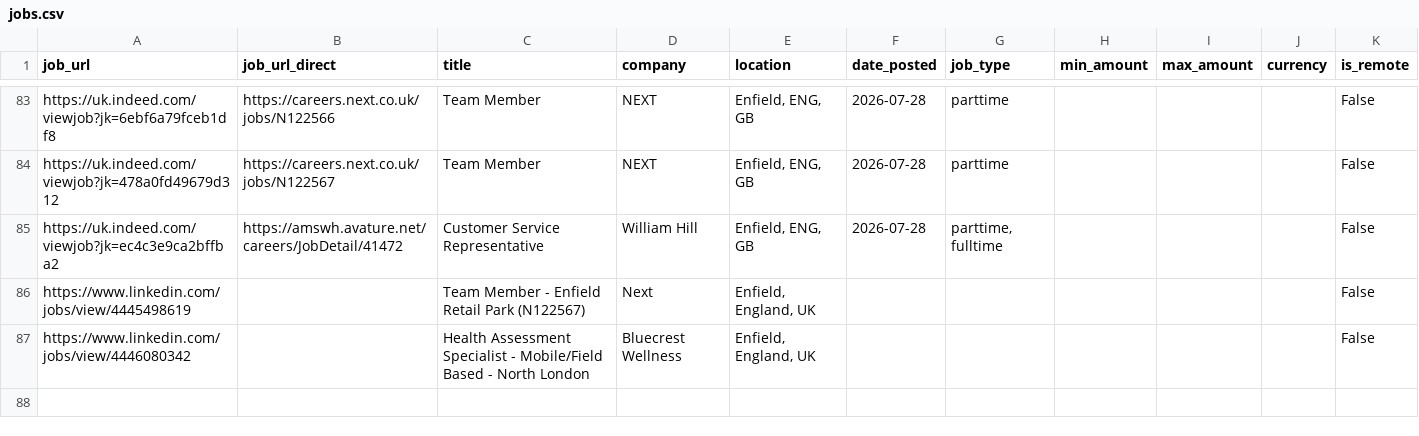
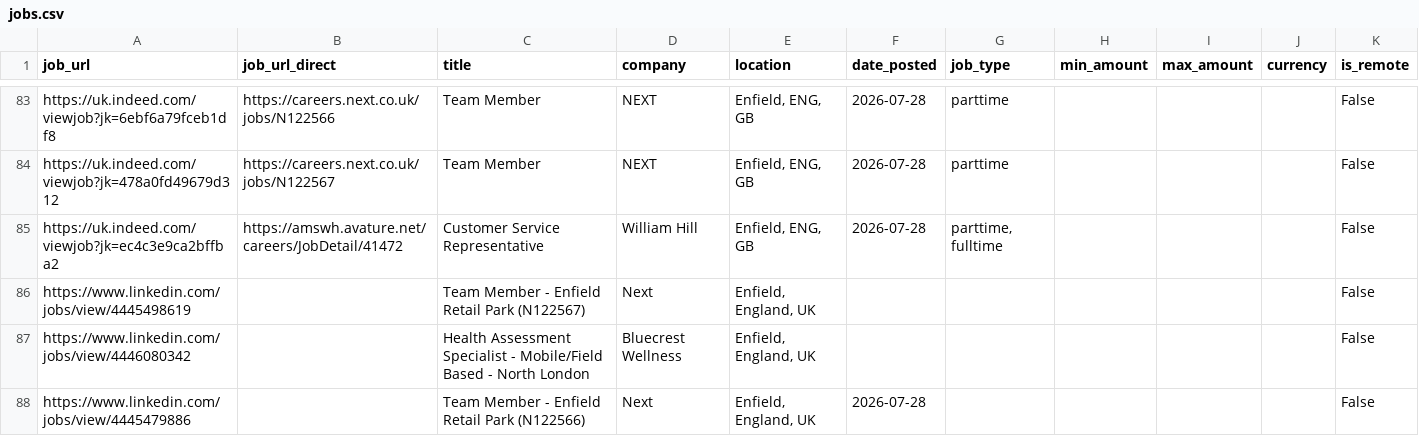
Before and after one commit to Boom123bam/job-scraper, a CSV file: jobs.csv, drawn as a sheet; only a part is shown, gaps mark what is left out.

```diff
--- a/jobs.csv
+++ b/jobs.csv
@@ -87 +87,2 @@ https://www.linkedin.com/jobs/view/4445498619,,Team Member - Enfield Retail Park
 https://www.linkedin.com/jobs/view/4446080342,,Health Assessment Specialist - Mobile/Field Based - North London,Bluecrest Wellness,"Enfield, England, UK",,,,,,False
+https://www.linkedin.com/jobs/view/4445479886,,Team Member - Enfield Retail Park (N122566),Next,"Enfield, England, UK",2026-07-28,,,,,False
```
